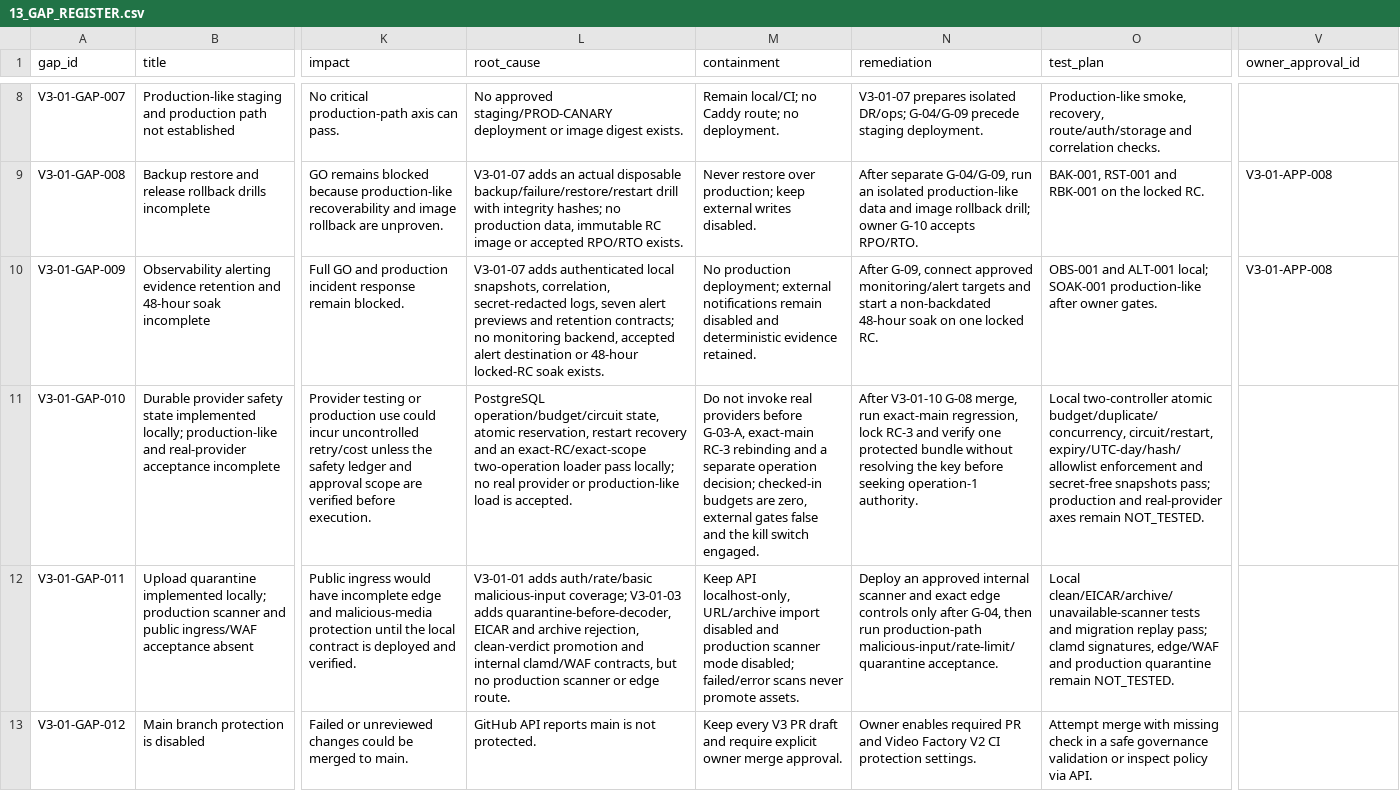
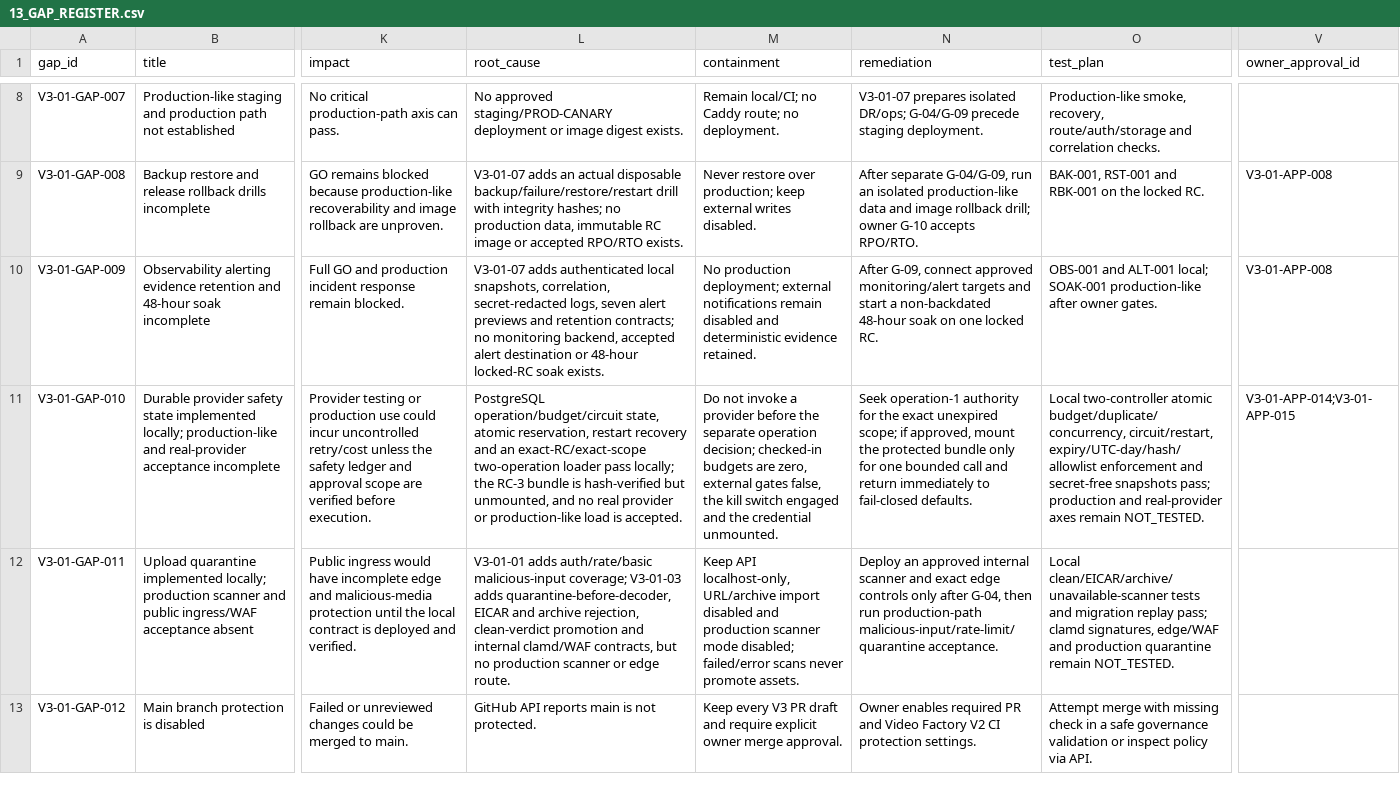
Before and after one commit to vangnguyen/npd-video-factory-v2, a CSV file: docs/acceptance/v3-01/13_GAP_REGISTER.csv, drawn as a sheet; only a part is shown, gaps mark what is left out; the diff covers the shown part only; the diff names each change by its address in the sheet, - before the commit and + after, or states it on an @@ line.

```diff
--- a/docs/acceptance/v3-01/13_GAP_REGISTER.csv
+++ b/docs/acceptance/v3-01/13_GAP_REGISTER.csv
-L11 (root_cause): …pass locally; no real…
+L11 (root_cause): …pass locally; the RC-3 bundle is hash-verified but unmounted, and no real…
-M11 (containment): …not invoke real providers before G-03-A, exact-main RC-3 rebinding and a separate operation decision; checked-in budgets are zero, external gates false and the kill switch engaged.
+M11 (containment): …not invoke a provider before the separate operation decision; checked-in budgets are zero, external gates false, the kill switch engaged and the credential unmounted.
-N11 (remediation): After V3-01-10 G-08 merge, run exact-main regression, lock RC-3 and verify one protected bundle without resolving the key before seeking operation-1 authority.
+N11 (remediation): Seek operation-1 authority for the exact unexpired scope; if approved, mount the protected bundle only for one bounded call and return immediately to fail-closed defaults.
-V11 (owner_approval_id): (empty)
+V11 (owner_approval_id): V3-01-APP-014;V3-01-APP-015
```
Also changed, not shown: 8 edited cells elsewhere in this file, docs/acceptance/v3-01/02_ACCEPTANCE_MATRIX.csv, 19 other files.
